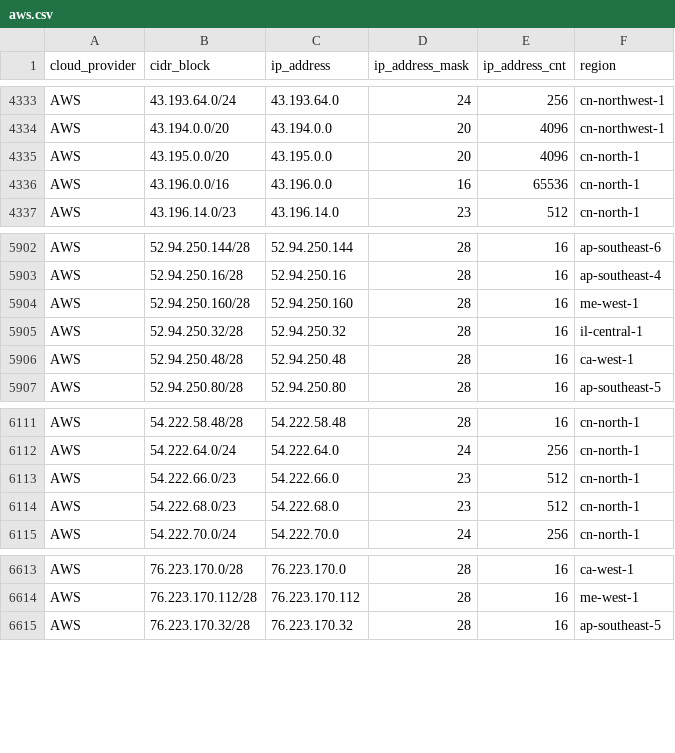
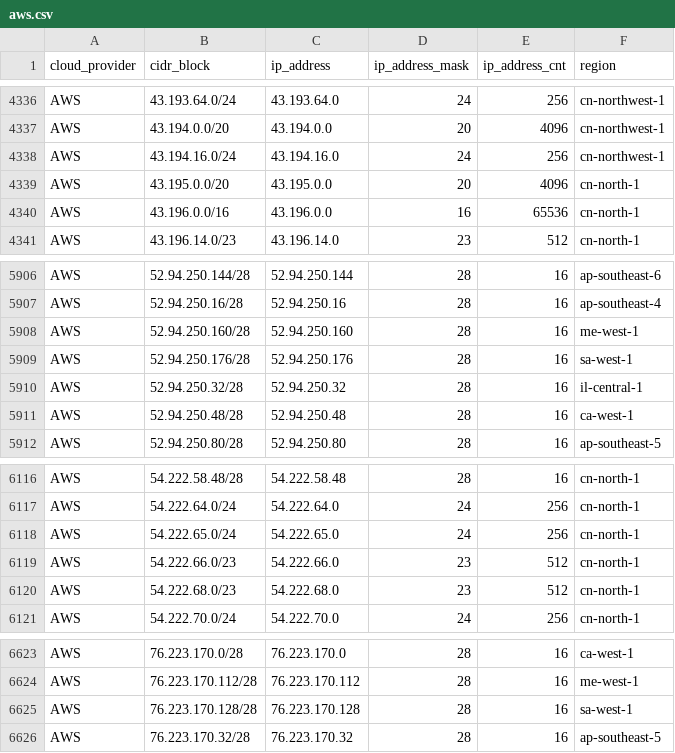
Before and after one commit to danilabs/public-cloud-provider-ip-ranges, a CSV file: data/providers/aws.csv, drawn as a sheet; only a part is shown, gaps mark what is left out; the diff covers the shown part only; the diff names each change by its address in the sheet, - before the commit and + after, or states it on an @@ line.

```diff
--- a/data/providers/aws.csv
+++ b/data/providers/aws.csv
+row 4338: AWS | 43.194.16.0/24 | 43.194.16.0 | 24 | 256 | cn-northwest-1
+row 5909: AWS | 52.94.250.176/28 | 52.94.250.176 | 28 | 16 | sa-west-1
+row 6118: AWS | 54.222.65.0/24 | 54.222.65.0 | 24 | 256 | cn-north-1
+row 6625: AWS | 76.223.170.128/28 | 76.223.170.128 | 28 | 16 | sa-west-1
```
Also changed, not shown: 8 added rows and 1 removed row elsewhere in this file, 17 other files.
